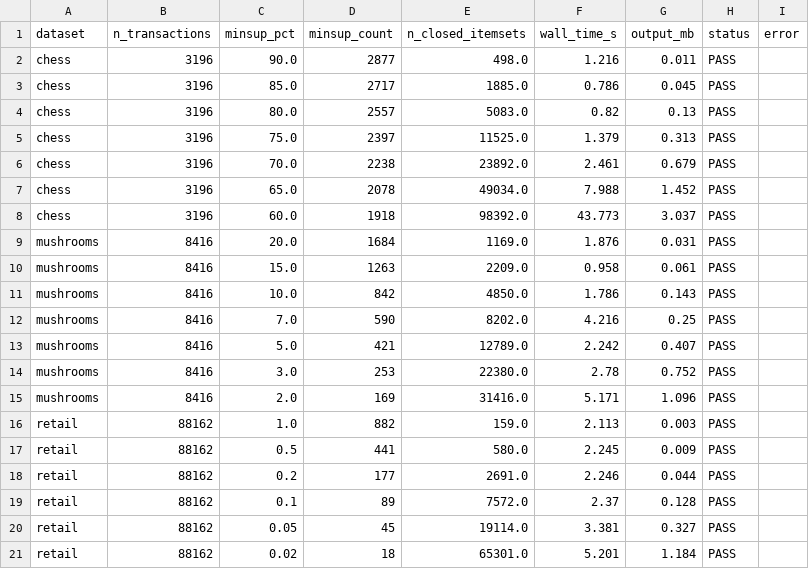
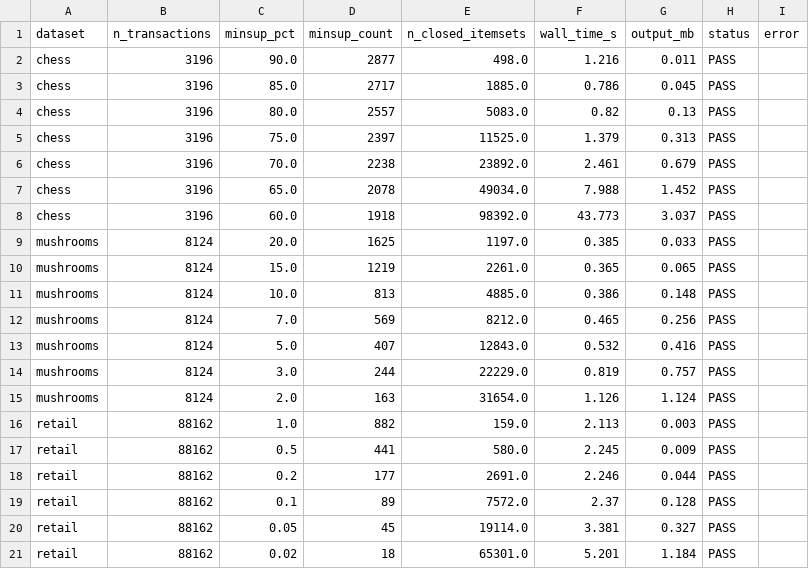
Before and after one commit to DRAGON-1312/FPClose, a CSV file: data/results/minsup_pilot_all.csv, drawn as a sheet; only a part is shown.

```diff
--- a/data/results/minsup_pilot_all.csv
+++ b/data/results/minsup_pilot_all.csv
@@ -8,9 +8,9 @@ chess,3196,65.0,2078,49034.0,7.988,1.452,PASS,
 chess,3196,60.0,1918,98392.0,43.773,3.037,PASS,
-mushrooms,8416,20.0,1684,1169.0,1.876,0.031,PASS,
-mushrooms,8416,15.0,1263,2209.0,0.958,0.061,PASS,
-mushrooms,8416,10.0,842,4850.0,1.786,0.143,PASS,
-mushrooms,8416,7.0,590,8202.0,4.216,0.25,PASS,
-mushrooms,8416,5.0,421,12789.0,2.242,0.407,PASS,
-mushrooms,8416,3.0,253,22380.0,2.78,0.752,PASS,
-mushrooms,8416,2.0,169,31416.0,5.171,1.096,PASS,
+mushrooms,8124,20.0,1625,1197.0,0.385,0.033,PASS,
+mushrooms,8124,15.0,1219,2261.0,0.365,0.065,PASS,
+mushrooms,8124,10.0,813,4885.0,0.386,0.148,PASS,
+mushrooms,8124,7.0,569,8212.0,0.465,0.256,PASS,
+mushrooms,8124,5.0,407,12843.0,0.532,0.416,PASS,
+mushrooms,8124,3.0,244,22229.0,0.819,0.757,PASS,
+mushrooms,8124,2.0,163,31654.0,1.126,1.124,PASS,
 retail,88162,1.0,882,159.0,2.113,0.003,PASS,
```
Also changed, not shown: data/results/benchmark_config.csv, data/results/benchmark_inventory.csv, 6 other files.
